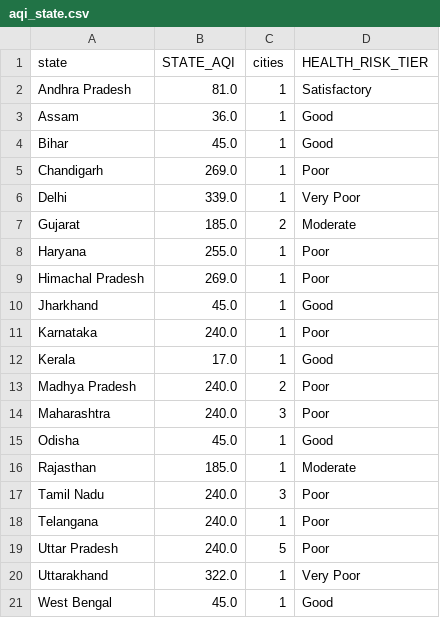
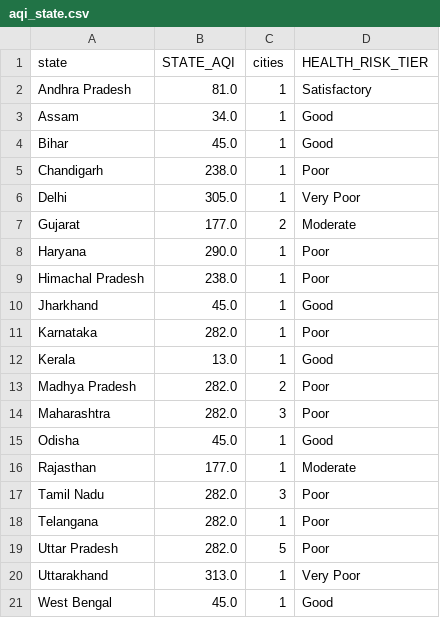
Before and after one commit to Sxdarksoul/AQI-pipeline, a CSV file: aqi_state.csv, drawn as a sheet.

```diff
--- a/aqi_state.csv
+++ b/aqi_state.csv
@@ -2,20 +2,20 @@ state,STATE_AQI,cities,HEALTH_RISK_TIER
 Andhra Pradesh,81.0,1,Satisfactory
-Assam,36.0,1,Good
+Assam,34.0,1,Good
 Bihar,45.0,1,Good
-Chandigarh,269.0,1,Poor
-Delhi,339.0,1,Very Poor
-Gujarat,185.0,2,Moderate
-Haryana,255.0,1,Poor
-Himachal Pradesh,269.0,1,Poor
+Chandigarh,238.0,1,Poor
+Delhi,305.0,1,Very Poor
+Gujarat,177.0,2,Moderate
+Haryana,290.0,1,Poor
+Himachal Pradesh,238.0,1,Poor
 Jharkhand,45.0,1,Good
-Karnataka,240.0,1,Poor
-Kerala,17.0,1,Good
-Madhya Pradesh,240.0,2,Poor
-Maharashtra,240.0,3,Poor
+Karnataka,282.0,1,Poor
+Kerala,13.0,1,Good
+Madhya Pradesh,282.0,2,Poor
+Maharashtra,282.0,3,Poor
 Odisha,45.0,1,Good
-Rajasthan,185.0,1,Moderate
-Tamil Nadu,240.0,3,Poor
-Telangana,240.0,1,Poor
-Uttar Pradesh,240.0,5,Poor
-Uttarakhand,322.0,1,Very Poor
+Rajasthan,177.0,1,Moderate
+Tamil Nadu,282.0,3,Poor
+Telangana,282.0,1,Poor
+Uttar Pradesh,282.0,5,Poor
+Uttarakhand,313.0,1,Very Poor
 West Bengal,45.0,1,Good
```
Also changed, not shown: aqi_history.csv, aqi_latest.csv, 1 other file.
